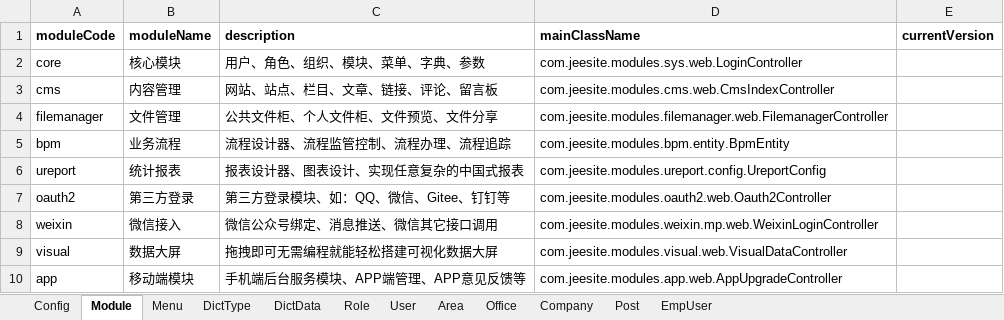
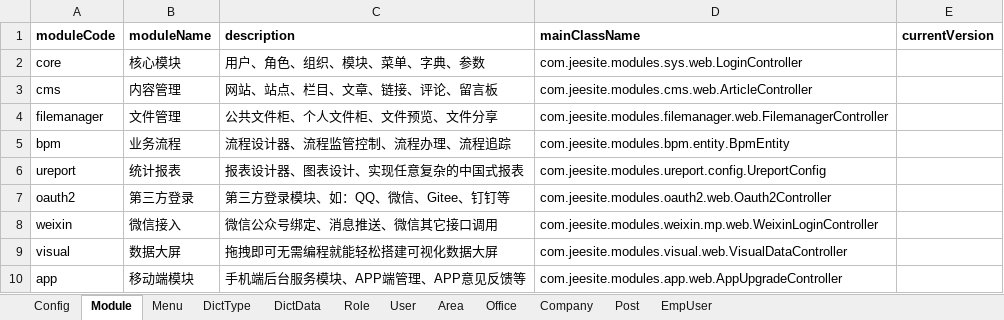
Before and after one commit to thinkgem/jeesite5, an Excel workbook: modules/core/src/main/java/com/jeesite/modules/sys/db/InitCoreData.xlsx, sheet Module, drawn as a sheet; values as stored, in another font and other column widths than the file's, no borders; the diff names each change by its address in the sheet, - before the commit and + after, or states it on an @@ line.

Commit message:
update

```diff
--- a/modules/core/src/main/java/com/jeesite/modules/sys/db/InitCoreData.xlsx (sheet Module)
+++ b/modules/core/src/main/java/com/jeesite/modules/sys/db/InitCoreData.xlsx (sheet Module)
-D3 (mainClassName): com.jeesite.modules.cms.web.CmsIndexController
+D3 (mainClassName): com.jeesite.modules.cms.web.ArticleController
```
